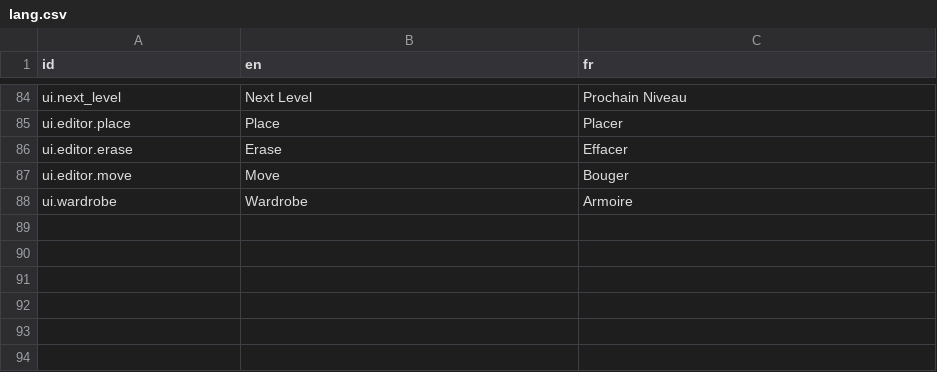
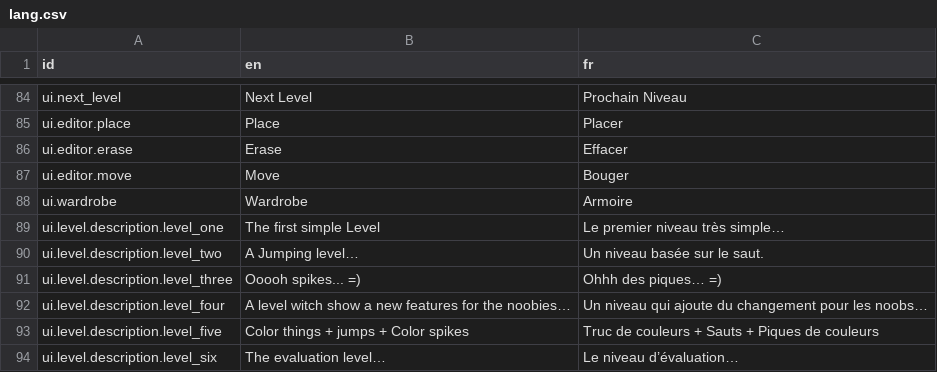
Before and after one commit to Killarexe/Little-Rage, a CSV file: assets/lang/lang.csv, drawn as a sheet; only a part is shown, gaps mark what is left out; the diff names each change by its address in the sheet, - before the commit and + after, or states it on an @@ line.

```diff
--- a/assets/lang/lang.csv
+++ b/assets/lang/lang.csv
+row 89: ui.level.description.level_one | The first simple Level | Le premier niveau très simple…
+row 90: ui.level.description.level_two | A Jumping level… | Un niveau basée sur le saut.
+row 91: ui.level.description.level_three | Ooooh spikes... =) | Ohhh des piques… =)
+row 92: ui.level.description.level_four | A level witch show a new features for the noobies… | Un niveau qui ajoute du changement pour les noobs…
+row 93: ui.level.description.level_five | Color things + jumps + Color spikes | Truc de couleurs + Sauts + Piques de couleurs
+row 94: ui.level.description.level_six | The evaluation level… | Le niveau d’évaluation…
```
Also changed, not shown: 28 other files.
